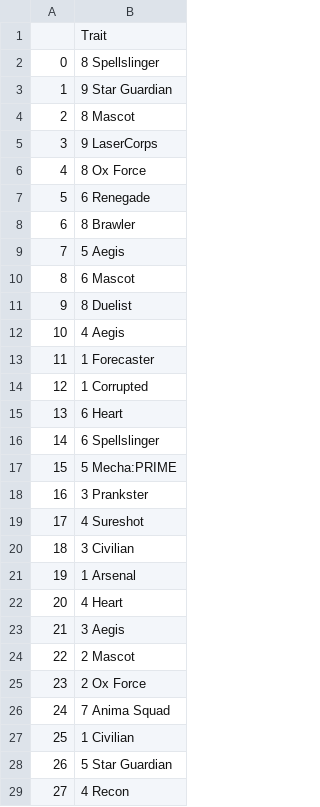
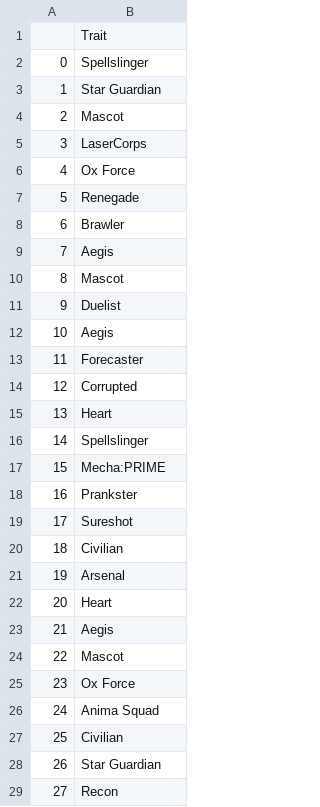
Before and after one commit to Karmishs/Data_Science_Project, a CSV file: TocHe.csv, drawn as a sheet; only a part is shown; the diff covers the shown part only.

```diff
--- a/TocHe.csv
+++ b/TocHe.csv
@@ -1,29 +1,29 @@
 	Trait
-0	8 Spellslinger
-1	9 Star Guardian
-2	8 Mascot
-3	9 LaserCorps
-4	8 Ox Force
-5	6 Renegade
-6	8 Brawler
-7	5 Aegis
-8	6 Mascot
-9	8 Duelist
-10	4 Aegis
-11	1 Forecaster
-12	1 Corrupted
-13	6 Heart
-14	6 Spellslinger
-15	5 Mecha:PRIME
-16	3 Prankster
-17	4 Sureshot
-18	3 Civilian
-19	1 Arsenal
-20	4 Heart
-21	3 Aegis
-22	2 Mascot
-23	2 Ox Force
-24	7 Anima Squad
-25	1 Civilian
-26	5 Star Guardian
-27	4 Recon
+0	 Spellslinger
+1	 Star Guardian
+2	 Mascot
+3	 LaserCorps
+4	 Ox Force
+5	 Renegade
+6	 Brawler
+7	 Aegis
+8	 Mascot
+9	 Duelist
+10	 Aegis
+11	 Forecaster
+12	 Corrupted
+13	 Heart
+14	 Spellslinger
+15	 Mecha:PRIME
+16	 Prankster
+17	 Sureshot
+18	 Civilian
+19	 Arsenal
+20	 Heart
+21	 Aegis
+22	 Mascot
+23	 Ox Force
+24	 Anima Squad
+25	 Civilian
+26	 Star Guardian
+27	 Recon
```
Also changed, not shown: 43 edited cells elsewhere in this file, TrangBi.csv.
